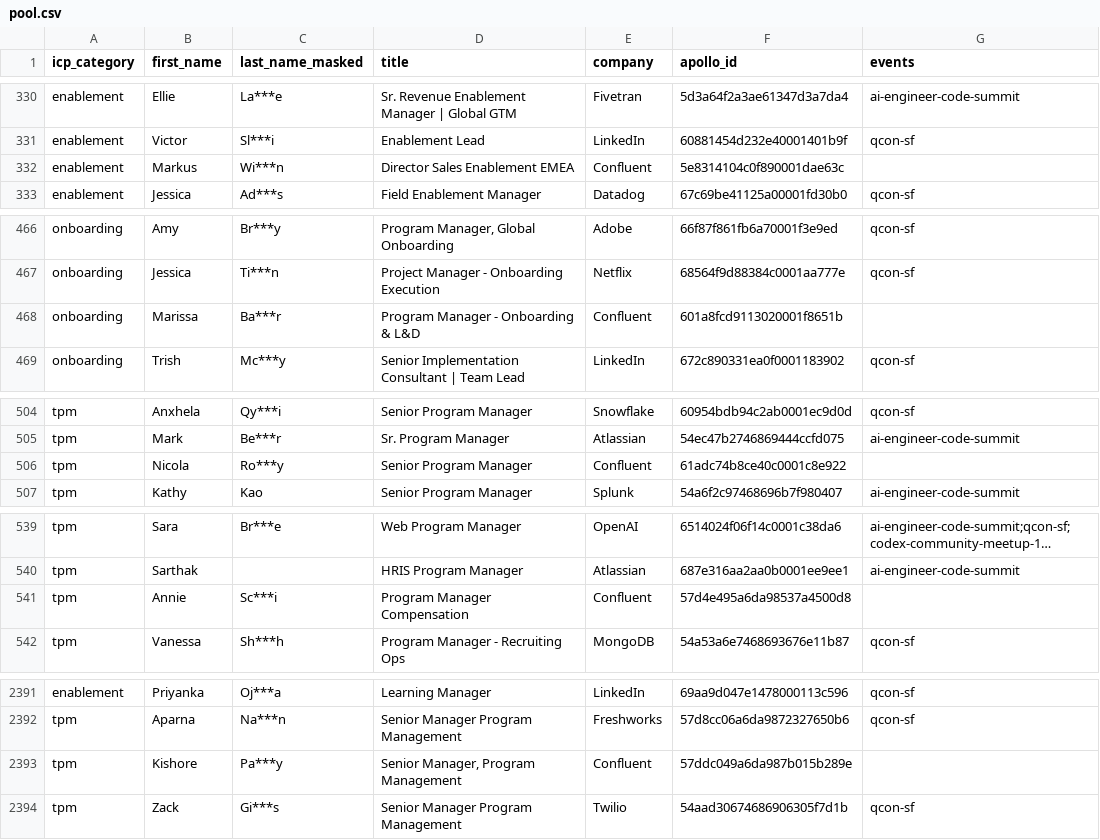
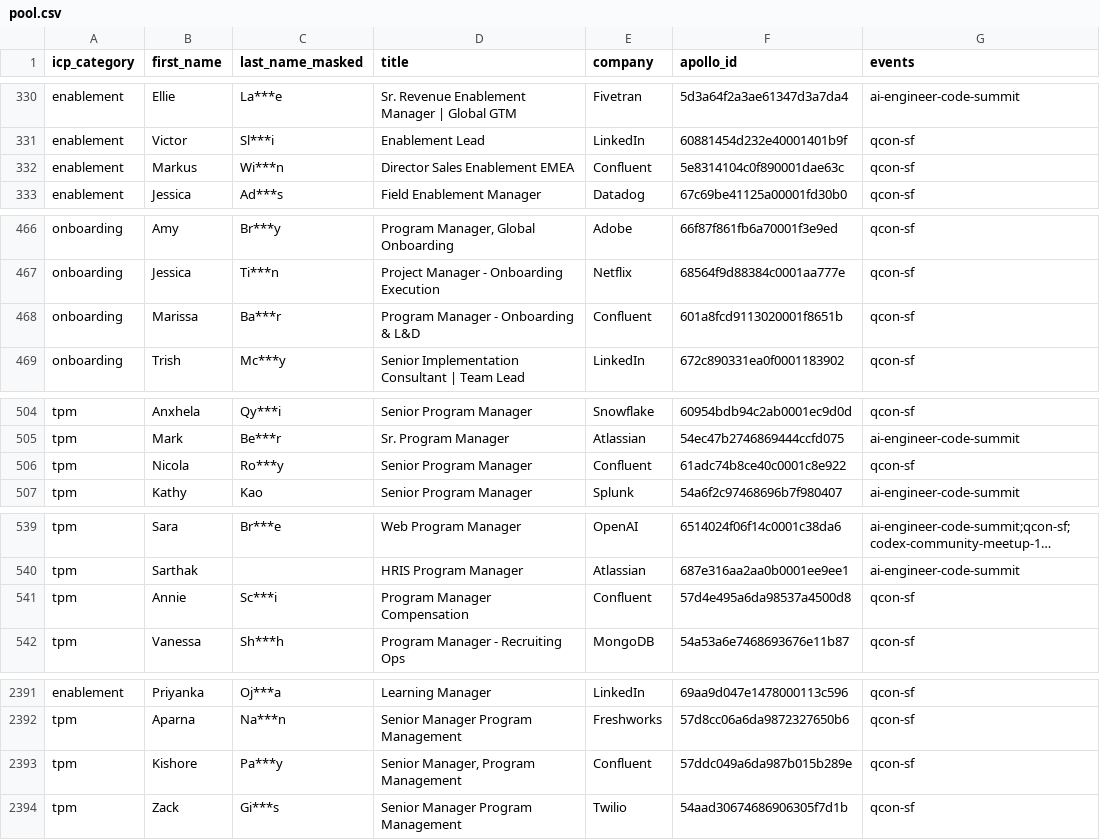
Before and after one commit to milos513518/sf-events-gtm, a CSV file: people/pool/pool.csv, drawn as a sheet; only a part is shown, gaps mark what is left out; long unchanged cells end in …; the diff covers the shown part only; the diff names each change by its address in the sheet, - before the commit and + after, or states it on an @@ line.

```diff
--- a/people/pool/pool.csv
+++ b/people/pool/pool.csv
-G332 (events): (empty)
+G332 (events): qcon-sf
-G468 (events): (empty)
+G468 (events): qcon-sf
-G506 (events): (empty)
+G506 (events): qcon-sf
-G541 (events): (empty)
+G541 (events): qcon-sf
-G2393 (events): (empty)
+G2393 (events): qcon-sf
```
Also changed, not shown: 8 edited cells elsewhere in this file.
